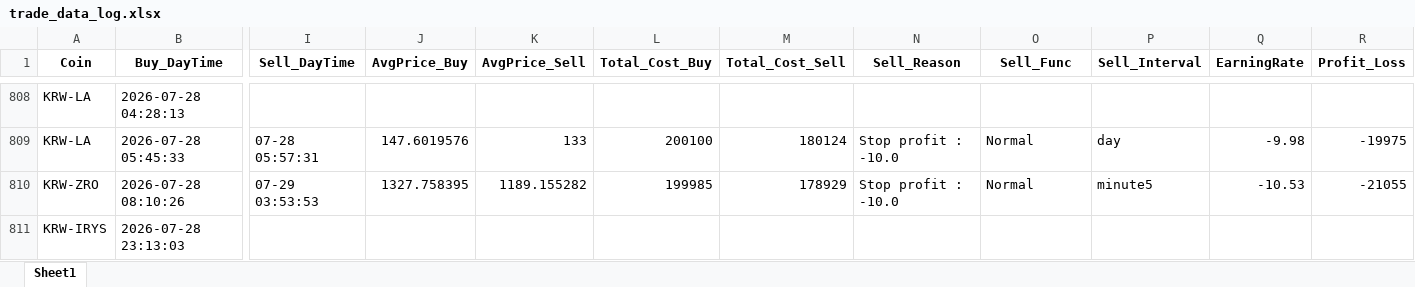
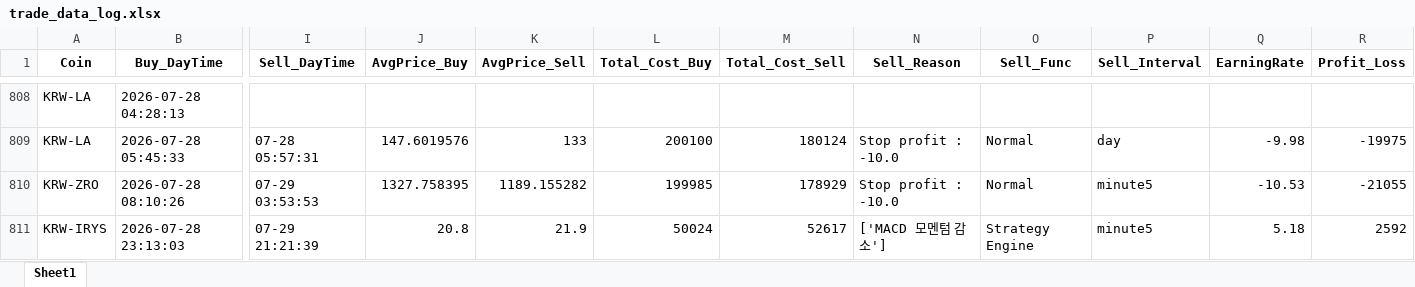
Before and after one commit to koala0111/koala0111.github.io, an Excel workbook: data/trade_data_log.xlsx, sheet Sheet1, drawn as a sheet; only a part is shown, gaps mark what is left out; values as stored, in another font and other column widths than the file's, no borders; the diff names each change by its address in the sheet, - before the commit and + after, or states it on an @@ line.

Commit message:
Update data/trade_data_log.xlsx (2026-07-29 21:21:42 KST) [skip ci]

```diff
--- a/data/trade_data_log.xlsx (sheet Sheet1)
+++ b/data/trade_data_log.xlsx (sheet Sheet1)
-I811 (Sell_DayTime): (empty)
+I811 (Sell_DayTime): 07-29 21:21:39
-J811 (AvgPrice_Buy): (empty)
+J811 (AvgPrice_Buy): 20.8
-K811 (AvgPrice_Sell): (empty)
+K811 (AvgPrice_Sell): 21.9
-L811 (Total_Cost_Buy): (empty)
+L811 (Total_Cost_Buy): 50024
-M811 (Total_Cost_Sell): (empty)
+M811 (Total_Cost_Sell): 52617
-N811 (Sell_Reason): (empty)
+N811 (Sell_Reason): ['MACD 모멘텀 감소']
-O811 (Sell_Func): (empty)
+O811 (Sell_Func): Strategy Engine
-P811 (Sell_Interval): (empty)
+P811 (Sell_Interval): minute5
-Q811 (EarningRate): (empty)
+Q811 (EarningRate): 5.18
-R811 (Profit_Loss): (empty)
+R811 (Profit_Loss): 2592
```
